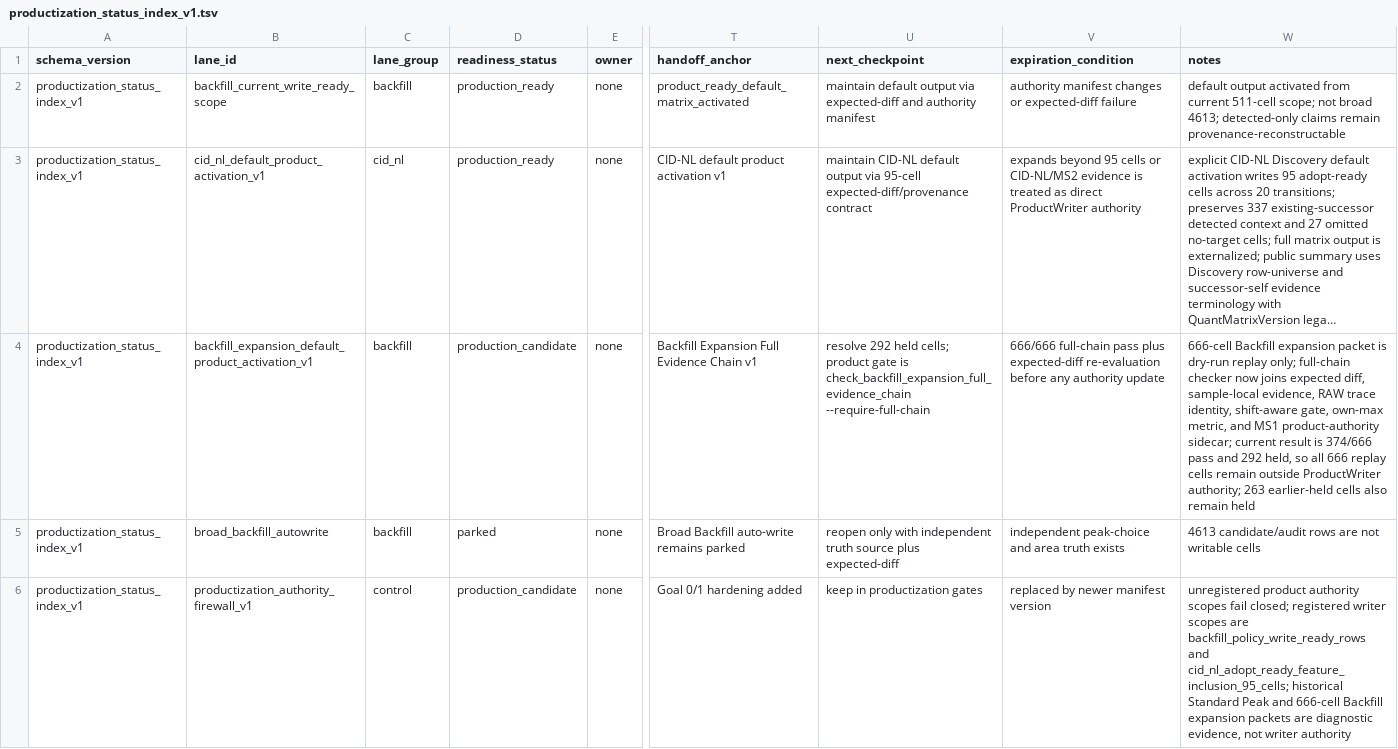
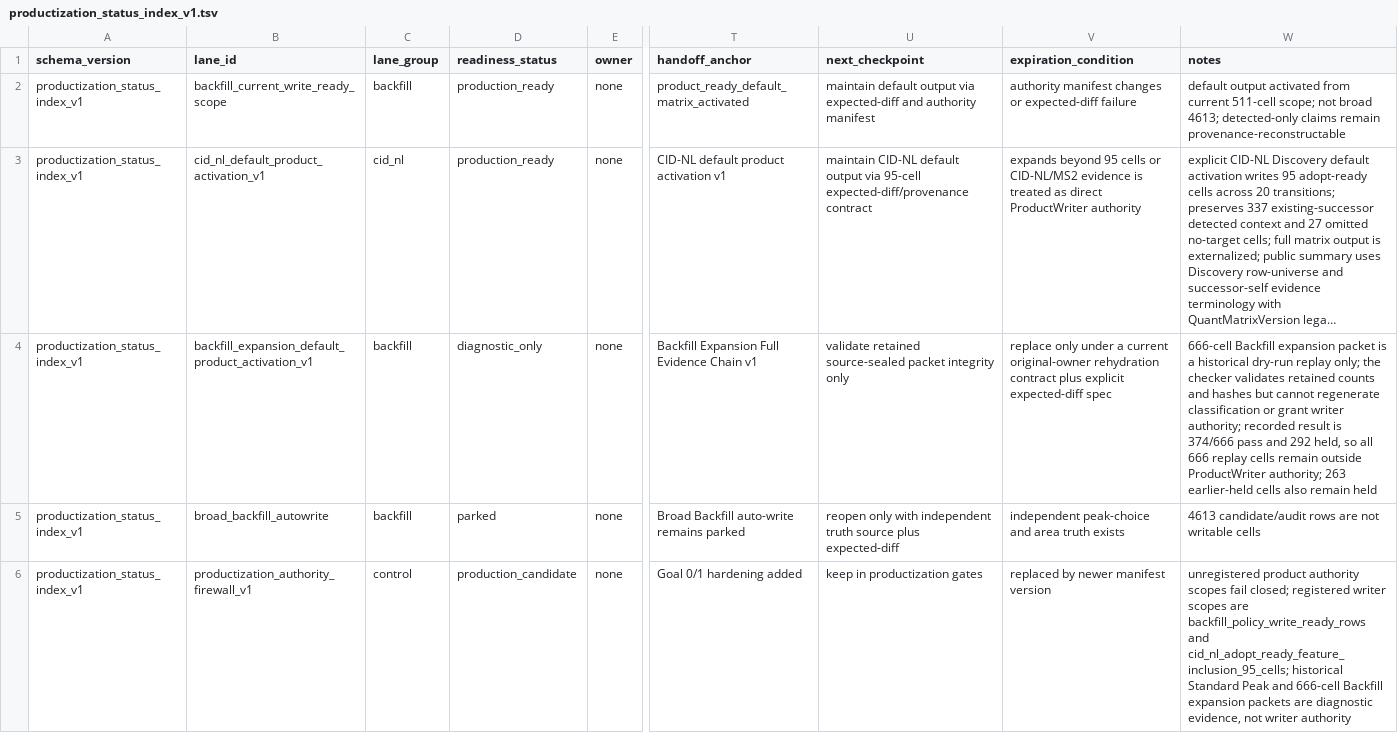
Before and after one commit to bosschen0429/XIC_Extractor, a TSV file: docs/superpowers/validation/productization_status_index_v1.tsv, drawn as a sheet; only a part is shown, gaps mark what is left out; long unchanged cells end in …; the diff names each change by its address in the sheet, - before the commit and + after, or states it on an @@ line.

```diff
--- a/docs/superpowers/validation/productization_status_index_v1.tsv
+++ b/docs/superpowers/validation/productization_status_index_v1.tsv
-D4 (readiness_status): production_candidate
+D4 (readiness_status): diagnostic_only
-U4 (next_checkpoint): resolve 292 held cells; product gate is check_backfill_expansion_full_evidence_chain --require-full-chain
+U4 (next_checkpoint): validate retained source-sealed packet integrity only
-V4 (expiration_condition): 666/666 full-chain pass plus expected-diff re-evaluation before any authority update
+V4 (expiration_condition): replace only under a current original-owner rehydration contract plus explicit expected-diff spec
-W4 (notes): …packet is dry-run replay only; full-chain checker now joins expected diff, sample-local evidence, RAW trace identity, shift-aware gate, own-max metric, and MS1 product-authority sidecar; current result is…
+W4 (notes): …packet is a historical dry-run replay only; the checker validates retained counts and hashes but cannot regenerate classification or grant writer authority; recorded result is…
```
Also changed, not shown: docs/superpowers/validation/ARTIFACT_INVENTORY.tsv, docs/superpowers/validation/bounded_non_broad_lane_acceptance_v1.tsv, 4 other files.
